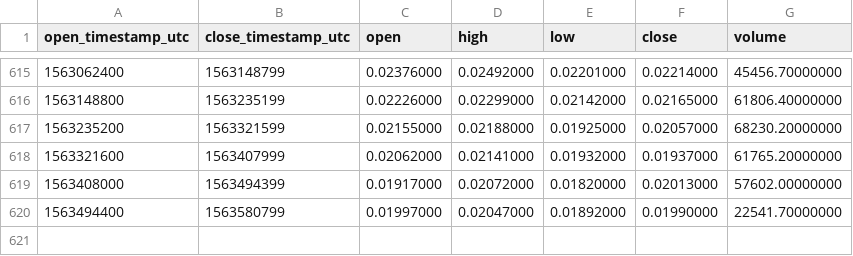
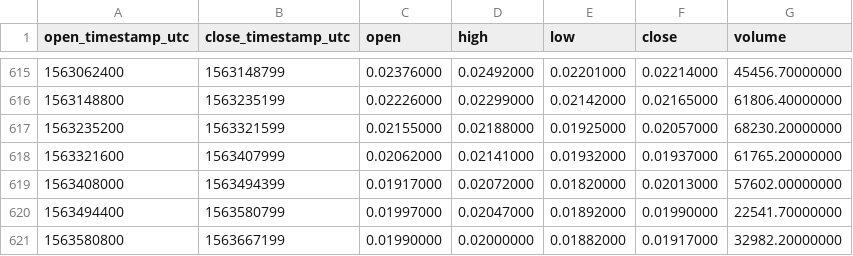
Before and after one commit to cryptobigbro/binance-NULSBNB, a CSV file: binance-NULSBNB-1d.csv, drawn as a sheet; only a part is shown, gaps mark what is left out; the diff names each change by its address in the sheet, - before the commit and + after, or states it on an @@ line.

Commit message:
Update OHLCV data.

```diff
--- a/binance-NULSBNB-1d.csv
+++ b/binance-NULSBNB-1d.csv
+row 621: 1563580800 | 1563667199 | 0.01990000 | 0.02000000 | 0.01882000 | 0.01917000 | 32982.20000000
```
Also changed, not shown: 1 other file.
